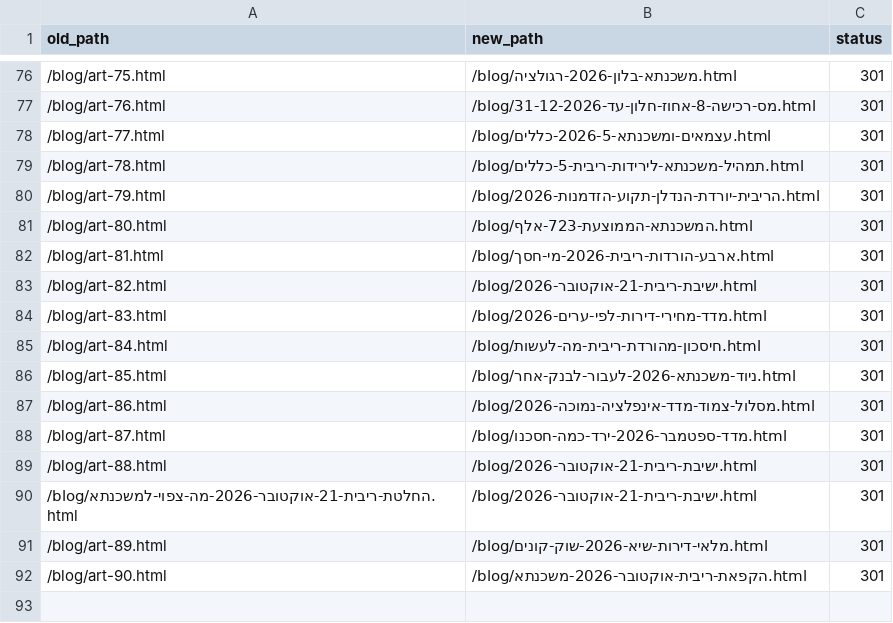
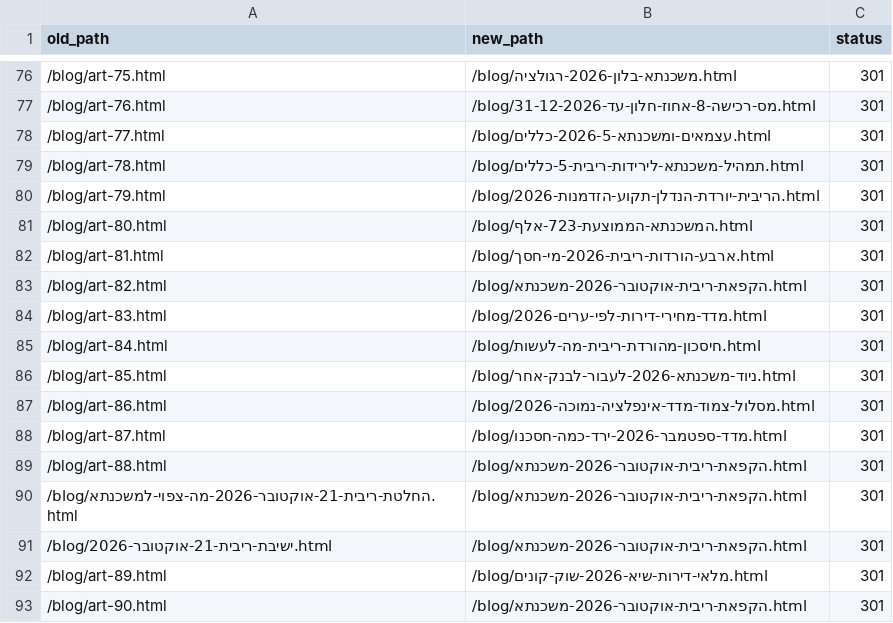
Before and after one commit to menifainance-stack/Menifa, a CSV file: redirects.csv, drawn as a sheet; only a part is shown, gaps mark what is left out.

```diff
--- a/redirects.csv
+++ b/redirects.csv
@@ -82,3 +82,3 @@ old_path,new_path,status
 /blog/art-81.html,/blog/ארבע-הורדות-ריבית-2026-מי-חסך.html,301
-/blog/art-82.html,/blog/ישיבת-ריבית-21-אוקטובר-2026.html,301
+/blog/art-82.html,/blog/הקפאת-ריבית-אוקטובר-2026-משכנתא.html,301
 /blog/art-83.html,/blog/מדד-מחירי-דירות-לפי-ערים-2026.html,301
@@ -88,4 +88,5 @@ old_path,new_path,status
 /blog/art-87.html,/blog/מדד-ספטמבר-2026-ירד-כמה-חסכנו.html,301
-/blog/art-88.html,/blog/ישיבת-ריבית-21-אוקטובר-2026.html,301
-/blog/החלטת-ריבית-21-אוקטובר-2026-מה-צפוי-למשכנתא.html,/blog/ישיבת-ריבית-21-אוקטובר-2026.html,301
+/blog/art-88.html,/blog/הקפאת-ריבית-אוקטובר-2026-משכנתא.html,301
+/blog/החלטת-ריבית-21-אוקטובר-2026-מה-צפוי-למשכנתא.html,/blog/הקפאת-ריבית-אוקטובר-2026-משכנתא.html,301
+/blog/ישיבת-ריבית-21-אוקטובר-2026.html,/blog/הקפאת-ריבית-אוקטובר-2026-משכנתא.html,301
 /blog/art-89.html,/blog/מלאי-דירות-שיא-2026-שוק-קונים.html,301
```
Also changed, not shown: 15 other files.
